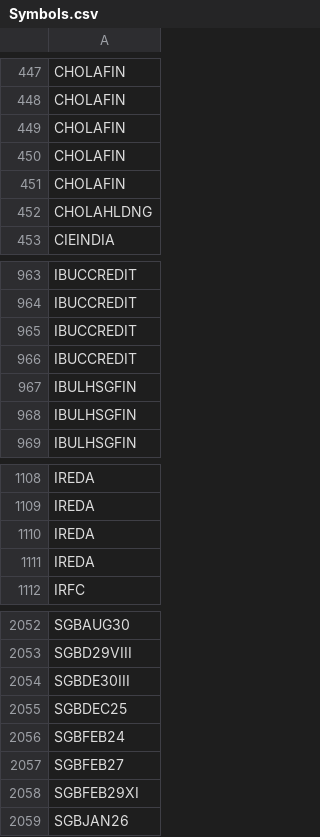
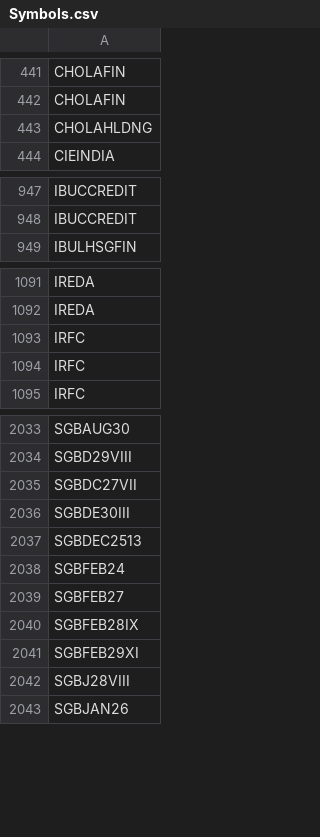
Before and after one commit to nikunjbaheti/NSE-Insider-Trading, a CSV file: Symbols.csv, drawn as a sheet; only a part is shown, gaps mark what is left out; the diff covers the shown part only.

```diff
--- a/Symbols.csv
+++ b/Symbols.csv
@@ -448,5 +442,2 @@ CHOLAFIN
 CHOLAFIN
-CHOLAFIN
-CHOLAFIN
-CHOLAFIN
 CHOLAHLDNG
@@ -964,6 +948,2 @@ IBUCCREDIT
 IBUCCREDIT
-IBUCCREDIT
-IBUCCREDIT
-IBULHSGFIN
-IBULHSGFIN
 IBULHSGFIN
@@ -1109,4 +1092,4 @@ IREDA
 IREDA
-IREDA
-IREDA
+IRFC
+IRFC
 IRFC
@@ -2053,7 +2034,10 @@ SGBAUG30
 SGBD29VIII
+SGBDC27VII
 SGBDE30III
-SGBDEC25
+SGBDEC2513
 SGBFEB24
 SGBFEB27
+SGBFEB28IX
 SGBFEB29XI
+SGBJ28VIII
 SGBJAN26
```
Also changed, not shown: 31 added rows, 38 removed rows and 5 edited cells elsewhere in this file.
